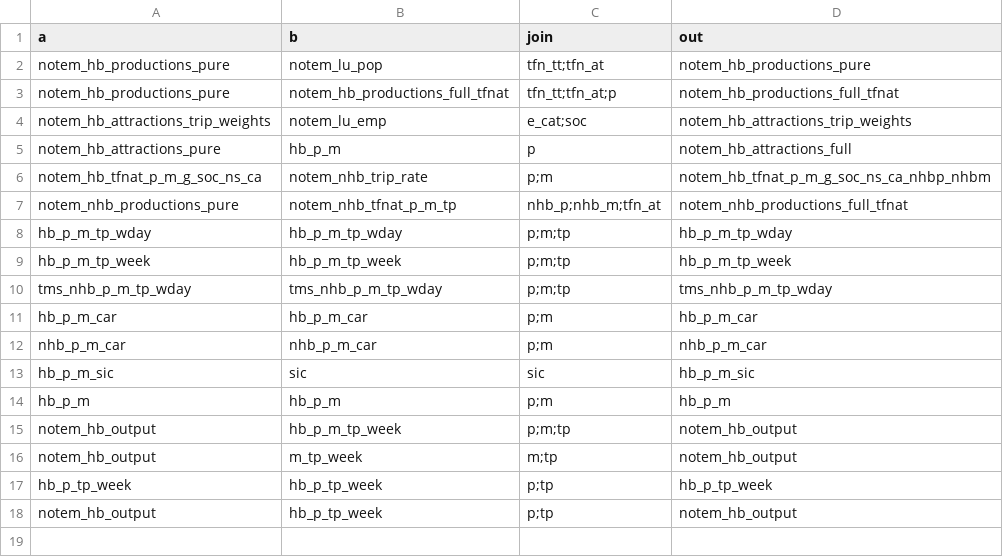
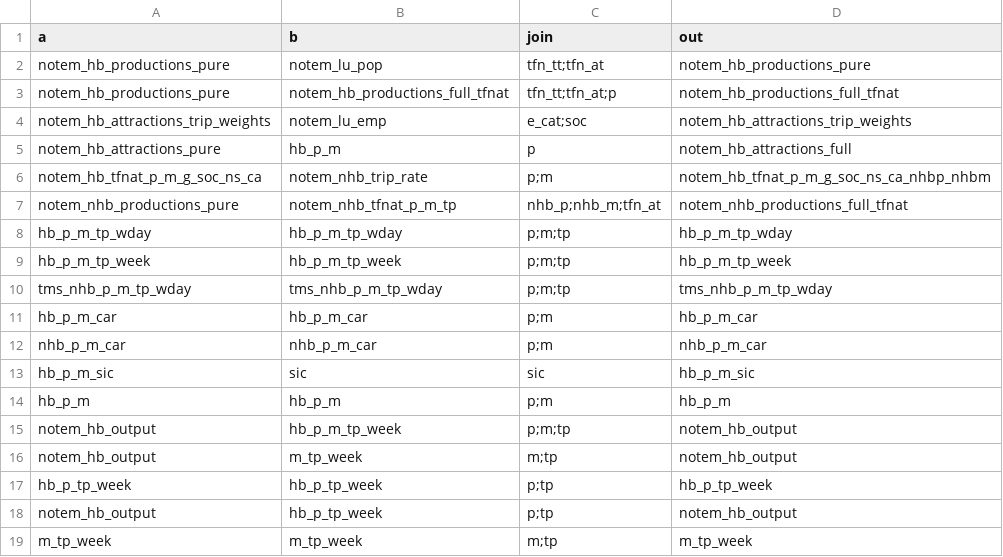
Before and after one commit to Transport-for-the-North/NorMITs-Demand, a CSV file: normits_demand/core/definitions/segmentations/multiply.csv, drawn as a sheet.

Commit message:
Updated some definitions in aggregate and multiply

```diff
--- a/normits_demand/core/definitions/segmentations/multiply.csv
+++ b/normits_demand/core/definitions/segmentations/multiply.csv
@@ -18 +18,2 @@ hb_p_tp_week,hb_p_tp_week,p;tp,hb_p_tp_week
 notem_hb_output,hb_p_tp_week,p;tp,notem_hb_output
+m_tp_week,m_tp_week,m;tp,m_tp_week
```
Also changed, not shown: normits_demand/core/definitions/segmentations/aggregate.csv, 5 other files.
